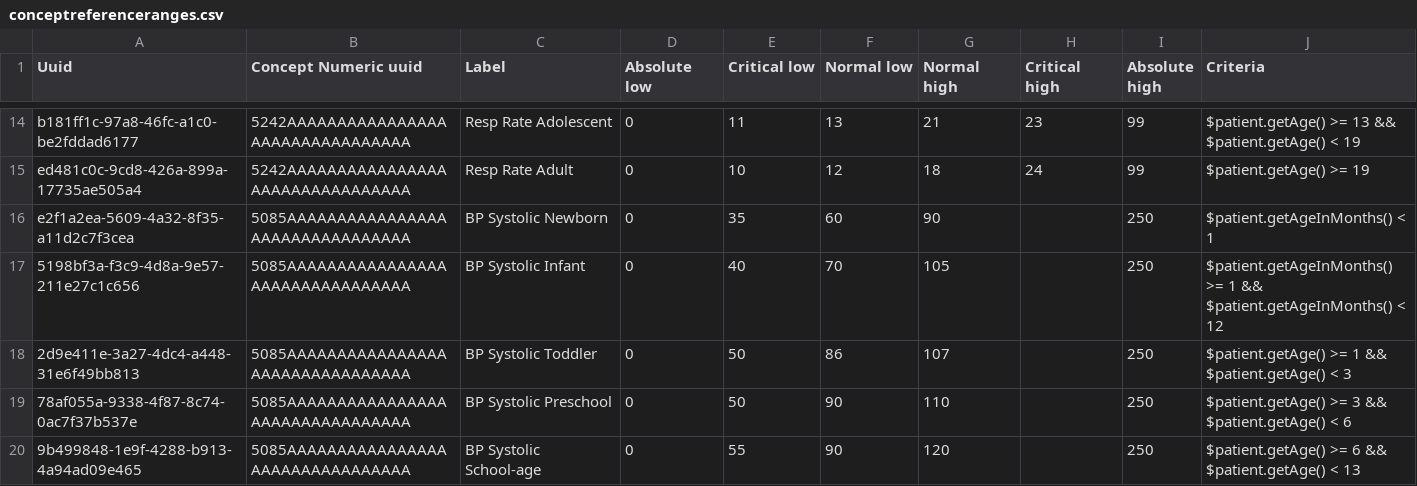
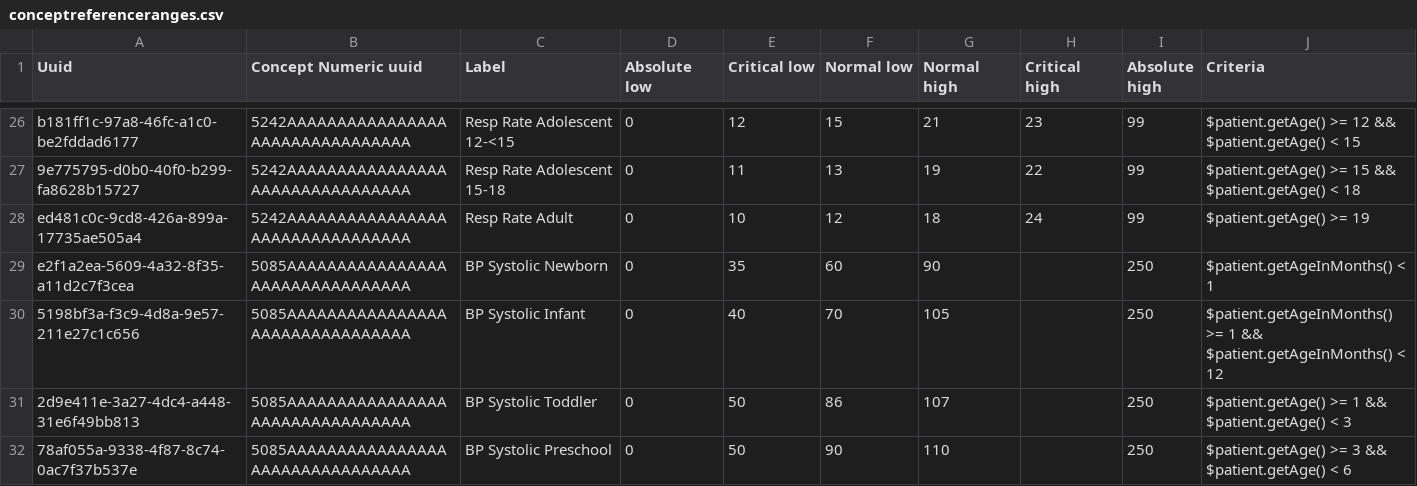
Before and after one commit to openmrs/openmrs-content-referenceapplication-demo, a CSV file: configuration/backend_configuration/conceptreferencerange/conceptreferenceranges.csv, drawn as a sheet; only a part is shown, gaps mark what is left out; the shorter side is filled out with more unchanged rows; addresses are those after the commit; the diff covers the shown part only; the diff names each change by its address in the sheet, - before the commit and + after, or states it on an @@ line.

```diff
--- a/configuration/backend_configuration/conceptreferencerange/conceptreferenceranges.csv
+++ b/configuration/backend_configuration/conceptreferencerange/conceptreferenceranges.csv
-C26 (Label): Resp Rate Adolescent
+C26 (Label): Resp Rate Adolescent 12-<15
-E26 (Critical low): 11
+E26 (Critical low): 12
-F26 (Normal low): 13
+F26 (Normal low): 15
-J26 (Criteria): $patient.getAge() >= 13 && $patient.getAge() < 19
+J26 (Criteria): $patient.getAge() >= 12 && $patient.getAge() < 15
+row 27: 9e775795-d0b0-40f0-b299-fa8628b15727 | 5242AAAAAAAAAAAAAAAAAAAAAAAAAAAAAAAA | Resp Rate Adolescent 15-18 | 0 | 11 | 13 | 19 | 22 | 99 | $patient.getAge() >= 15 && $patient.getAge() < 18
```
Also changed, not shown: 12 added rows and 47 edited cells elsewhere in this file.
